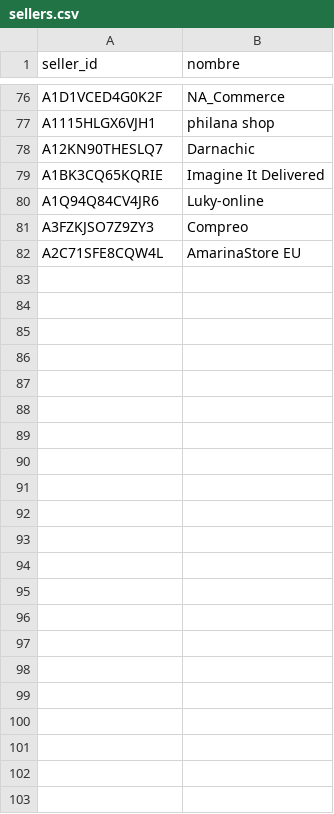
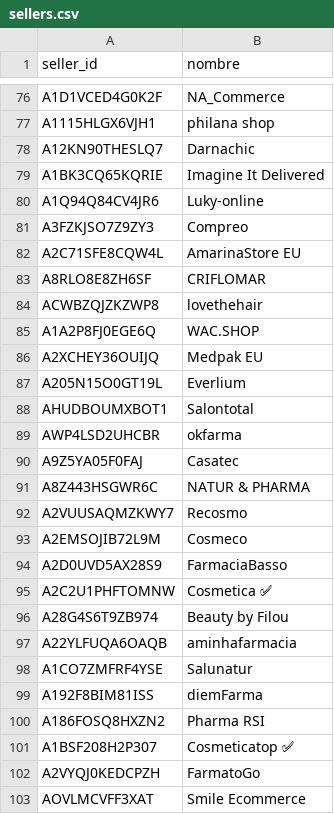
Before and after one commit to julianapalacio-bproject/seller-notes, a CSV file: sellers.csv, drawn as a sheet; only a part is shown, gaps mark what is left out; the diff names each change by its address in the sheet, - before the commit and + after, or states it on an @@ line.

```diff
--- a/sellers.csv
+++ b/sellers.csv
+row 83: A8RLO8E8ZH6SF | CRIFLOMAR
+row 84: ACWBZQJZKZWP8 | lovethehair
+row 85: A1A2P8FJ0EGE6Q | WAC.SHOP
+row 86: A2XCHEY36OUIJQ | Medpak EU
+row 87: A205N15O0GT19L | Everlium
+row 88: AHUDBOUMXBOT1 | Salontotal
+row 89: AWP4LSD2UHCBR | okfarma
+row 90: A9Z5YA05F0FAJ | Casatec
+row 91: A8Z443HSGWR6C | NATUR & PHARMA
+row 92: A2VUUSAQMZKWY7 | Recosmo
+row 93: A2EMSOJIB72L9M | Cosmeco
+row 94: A2D0UVD5AX28S9 | FarmaciaBasso
+row 95: A2C2U1PHFTOMNW | Cosmetica ✅
+row 96: A28G4S6T9ZB974 | Beauty by Filou
+row 97: A22YLFUQA6OAQB | aminhafarmacia
+row 98: A1CO7ZMFRF4YSE | Salunatur
+row 99: A192F8BIM81ISS | diemFarma
+row 100: A186FOSQ8HXZN2 | Pharma RSI
+row 101: A1BSF208H2P307 | Cosmeticatop ✅
+row 102: A2VYQJ0KEDCPZH | FarmatoGo
+row 103: AOVLMCVFF3XAT | Smile Ecommerce
```
